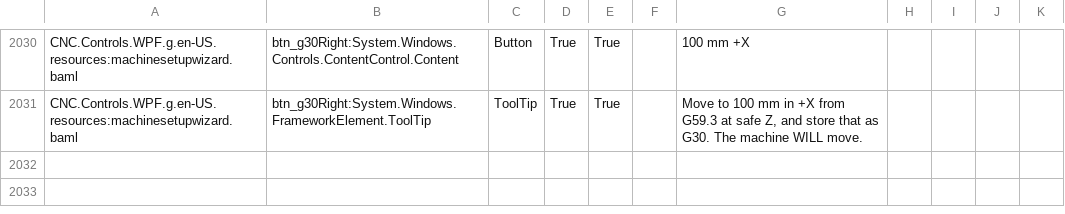
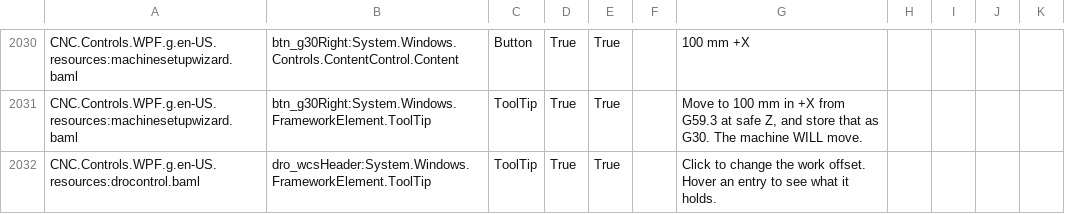
Before and after one commit to ioSenderV2/ioSender, a CSV file: Locale/de-DE/csv/CNC.Controls.WPF.resources.de-DE.csv, drawn as a sheet; only a part is shown, gaps mark what is left out; the diff names each change by its address in the sheet, - before the commit and + after, or states it on an @@ line.

```diff
--- a/Locale/de-DE/csv/CNC.Controls.WPF.resources.de-DE.csv
+++ b/Locale/de-DE/csv/CNC.Controls.WPF.resources.de-DE.csv
+row 2032: CNC.Controls.WPF.g.en-US.resources:drocontrol.baml | dro_wcsHeader:System.Windows.FrameworkElement.ToolTip | ToolTip | True | True |  | Click to change the work offset. Hover an entry to see what it holds.
```
Also changed, not shown: Locale/en-US/csv/CNC.Controls.WPF.resources.en-US.csv, Locale/hu-HU/csv/CNC.Controls.WPF.resources.hu-HU.csv, 6 other files.
